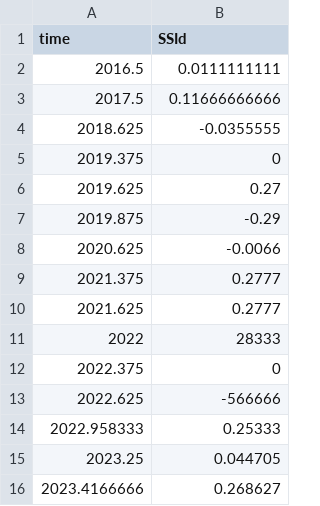
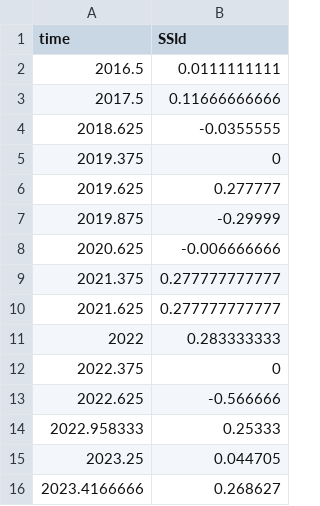
Before and after one commit to RaphaelJDDS/Temp-Data, a CSV file: SSI-derivative.csv, drawn as a sheet.

Commit message:
Update SSI-derivative.csv

```diff
--- a/SSI-derivative.csv
+++ b/SSI-derivative.csv
@@ -5,10 +5,10 @@ time,SSId
 2019.375,0
-2019.625,0.27
-2019.875,-0.29
-2020.625,-0.0066
-2021.375,0.2777
-2021.625,0.2777
-2022,28333
+2019.625,0.277777
+2019.875,-0.29999
+2020.625,-0.006666666
+2021.375,0.277777777777
+2021.625,0.277777777777
+2022,0.283333333
 2022.375,0
-2022.625,-566666
+2022.625,-0.566666
 2022.958333,0.25333
```
